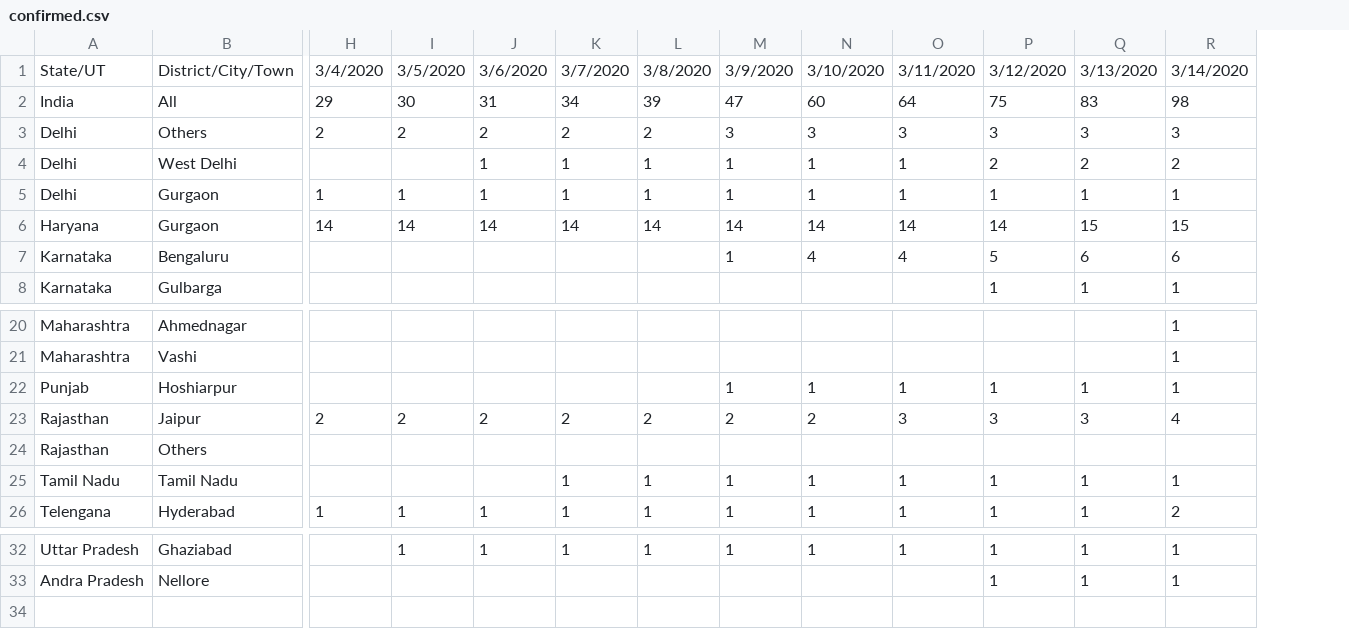
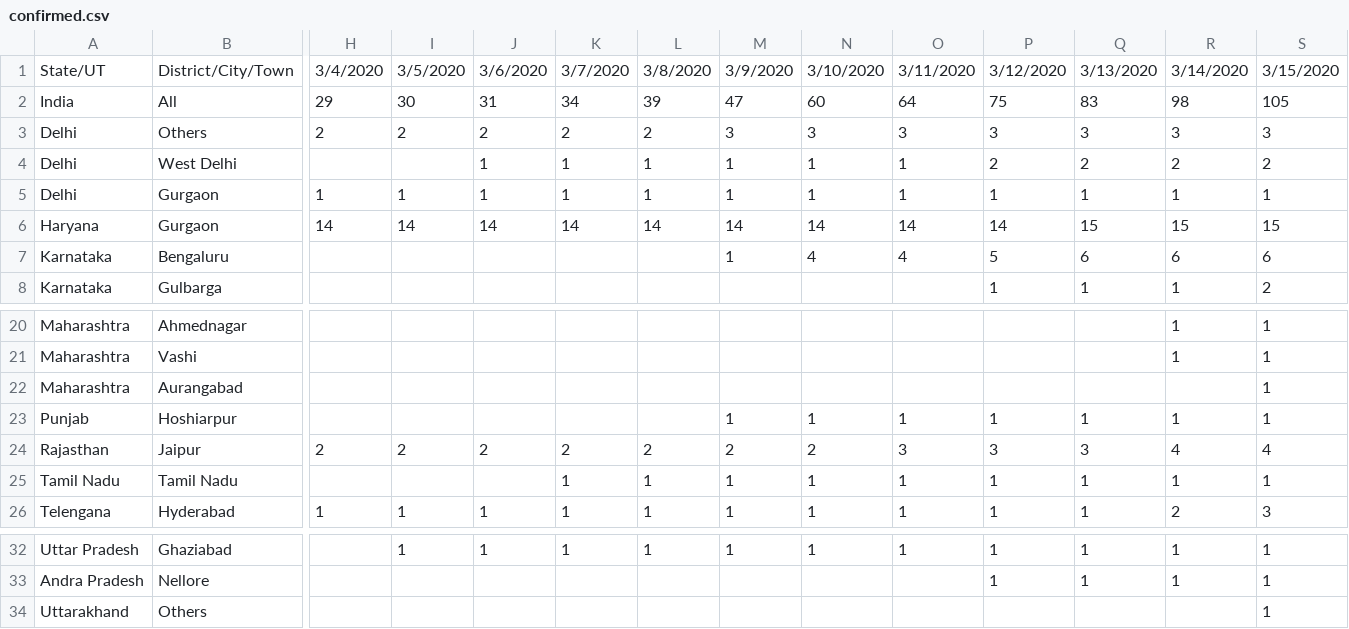
Before and after one commit to svadhyay/covid19-India, a CSV file: news_time_series/confirmed.csv, drawn as a sheet; only a part is shown, gaps mark what is left out; removed rows and columns are numbered as before the commit, all else as after; rows hold the shown columns only; the diff names each change by its address in the sheet, - before the commit and + after, or states it on an @@ line.

```diff
--- a/news_time_series/confirmed.csv
+++ b/news_time_series/confirmed.csv
+column S, rows 1-8: 3/15/2020 | 105 | 3 | 2 | 1 | 15 | 6 | 2; rows 20-21: 1 | 1; rows 23-26: 1 | 4 | 1 | 3; rows 32-33: 1 | 1
+row 22: Maharashtra | Aurangabad |  |  |  |  |  |  |  |  |  |  |  | 1
-row 24: Rajasthan | Others
+row 34: Uttarakhand | Others |  |  |  |  |  |  |  |  |  |  |  | 1
```
Also changed, not shown: 1 other file.
